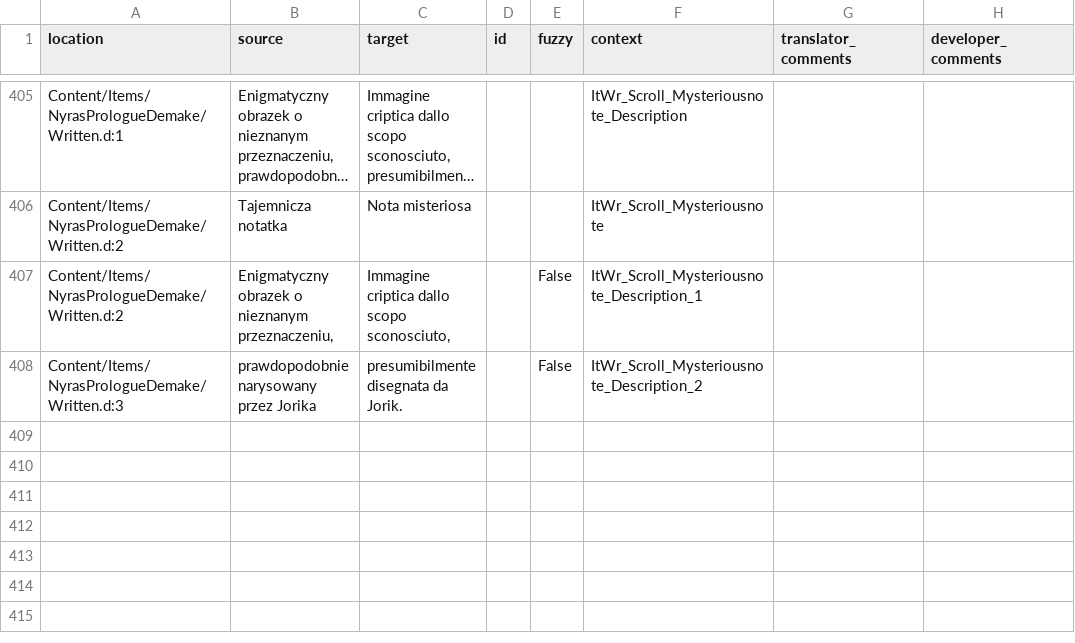
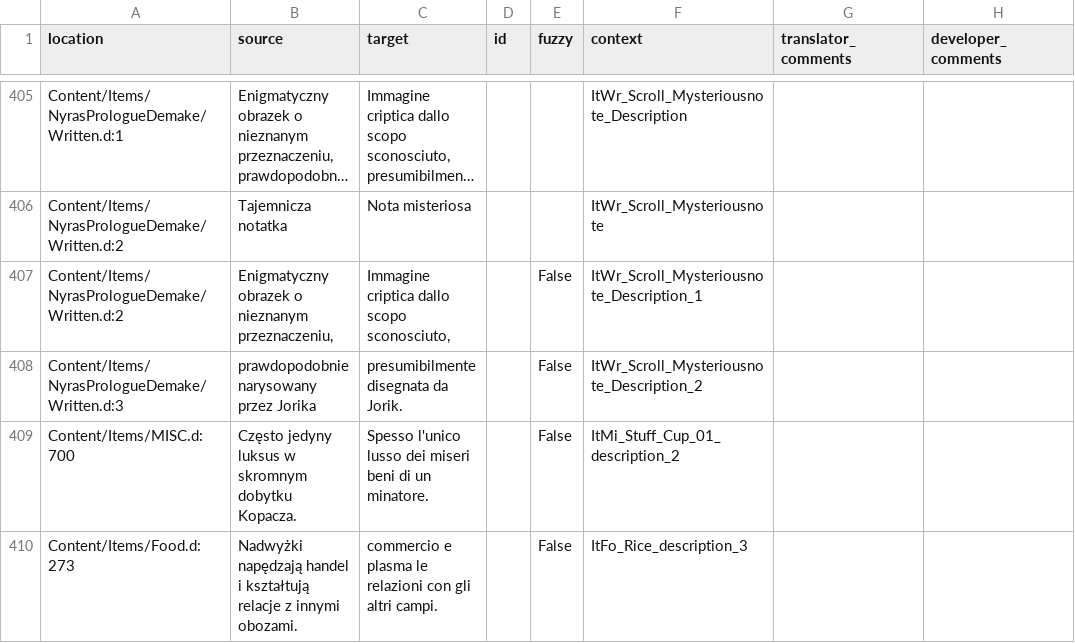
Before and after one commit to Nyras-Enjoyers/nyras-prologue-demake-scripts, a CSV file: .translations/it/Items.csv, drawn as a sheet; only a part is shown, gaps mark what is left out; long unchanged cells end in …; the diff covers the shown part only.

Commit message:
Translated using Weblate (Italian)
Currently translated at 98.5% (405 of 411 strings)

Translation: Nyras Prolog Demake/Items
Translate-URL: http://weblate.cokoliv.eu/projects/nyras-prolog-demake/items/it/

```diff
--- a/.translations/it/Items.csv
+++ b/.translations/it/Items.csv
@@ -408 +408,3 @@
 "Content/Items/NyrasPrologueDemake/Written.d:3","prawdopodobnie narysowany przez Jorika","presumibilmente disegnata da Jorik.","","False","ItWr_Scroll_Mysteriousnote_Description_2","",""
+"Content/Items/MISC.d:700","Często jedyny luksus w skromnym dobytku Kopacza.","Spesso l'unico lusso dei miseri beni di un minatore.","","False","ItMi_Stuff_Cup_01_description_2","",""
+"Content/Items/Food.d:273","Nadwyżki napędzają handel i kształtują relacje z innymi obozami.","commercio e plasma le relazioni con gli altri campi.","","False","ItFo_Rice_description_3","",""
```
Also changed, not shown: 2 added rows and 13 edited cells elsewhere in this file.
